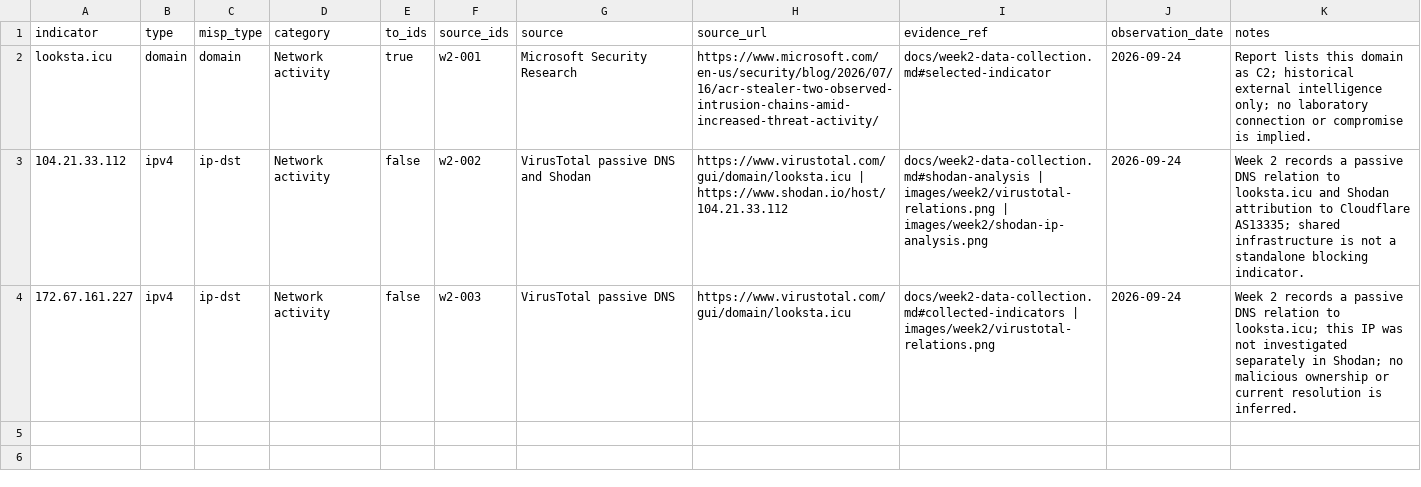
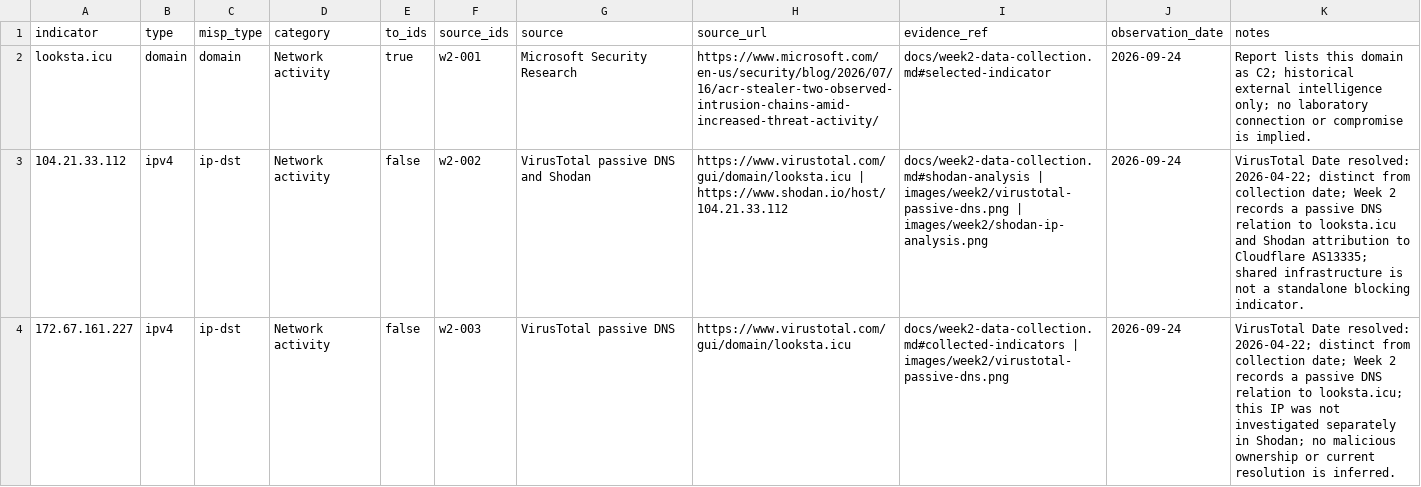
Before and after one commit to User-ease/simulated-infostealer-threat-hunting, a CSV file: data/week3-iocs-normalized.csv, drawn as a sheet.

Commit message:
Correct OSINT evidence mapping and enforce strict IOC CSV parsing
Rename unchanged screenshots to match their contents, mark unsupported Maltego relationship results pending, and preserve the passive DNS resolution date separately from collection time.

Reject malformed CSV quoting, add regression checks, capture the 15-test validation transcript, and document the genuine MISP screenshots and export still needed.

```diff
--- a/data/week3-iocs-normalized.csv
+++ b/data/week3-iocs-normalized.csv
@@ -2,3 +2,3 @@ indicator,type,misp_type,category,to_ids,source_ids,source,source_url,evidence_r
 looksta.icu,domain,domain,Network activity,true,w2-001,Microsoft Security Research,https://www.microsoft.com/en-us/security/blog/2026/07/16/acr-stealer-two-observed-intrusion-chains-amid-increased-threat-activity/,docs/week2-data-collection.md#selected-indicator,2026-09-24,Report lists this domain as C2; historical external intelligence only; no laboratory connection or compromise is implied.
-104.21.33.112,ipv4,ip-dst,Network activity,false,w2-002,VirusTotal passive DNS and Shodan,https://www.virustotal.com/gui/domain/looksta.icu | https://www.shodan.io/host/104.21.33.112,docs/week2-data-collection.md#shodan-analysis | images/week2/virustotal-relations.png | images/week2/shodan-ip-analysis.png,2026-09-24,Week 2 records a passive DNS relation to looksta.icu and Shodan attribution to Cloudflare AS13335; shared infrastructure is not a standalone blocking indicator.
-172.67.161.227,ipv4,ip-dst,Network activity,false,w2-003,VirusTotal passive DNS,https://www.virustotal.com/gui/domain/looksta.icu,docs/week2-data-collection.md#collected-indicators | images/week2/virustotal-relations.png,2026-09-24,Week 2 records a passive DNS relation to looksta.icu; this IP was not investigated separately in Shodan; no malicious ownership or current resolution is inferred.
+104.21.33.112,ipv4,ip-dst,Network activity,false,w2-002,VirusTotal passive DNS and Shodan,https://www.virustotal.com/gui/domain/looksta.icu | https://www.shodan.io/host/104.21.33.112,docs/week2-data-collection.md#shodan-analysis | images/week2/virustotal-passive-dns.png | images/week2/shodan-ip-analysis.png,2026-09-24,VirusTotal Date resolved: 2026-04-22; distinct from collection date; Week 2 records a passive DNS relation to looksta.icu and Shodan attribution to Cloudflare AS13335; shared infrastructure is not a standalone blocking indicator.
+172.67.161.227,ipv4,ip-dst,Network activity,false,w2-003,VirusTotal passive DNS,https://www.virustotal.com/gui/domain/looksta.icu,docs/week2-data-collection.md#collected-indicators | images/week2/virustotal-passive-dns.png,2026-09-24,VirusTotal Date resolved: 2026-04-22; distinct from collection date; Week 2 records a passive DNS relation to looksta.icu; this IP was not investigated separately in Shodan; no malicious ownership or current resolution is inferred.
```
Also changed, not shown: data/week3-iocs-raw.csv, 13 other files.
